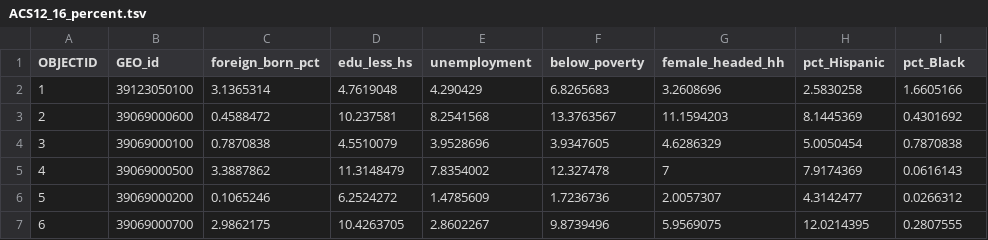
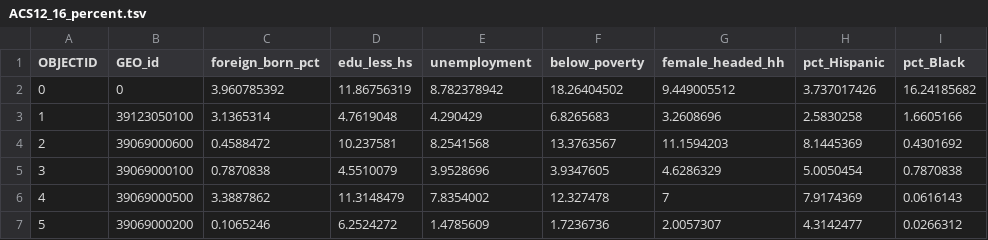
Before and after one commit to luyuliu/data, a TSV file: data/ACS12_16_percent.tsv, drawn as a sheet; only a part is shown; the shorter side is filled out with more unchanged rows.

```diff
--- a/data/ACS12_16_percent.tsv
+++ b/data/ACS12_16_percent.tsv
@@ -1,2 +1,3 @@
 OBJECTID	GEO_id	foreign_born_pct	edu_less_hs	unemployment	below_poverty	female_headed_hh	pct_Hispanic	pct_Black
+0	0	3.960785392	11.86756319	8.782378942	18.26404502	9.449005512	3.737017426	16.24185682
 1	39123050100	3.1365314	4.7619048	4.290429	6.8265683	3.2608696	2.5830258	1.6605166
```
Also changed, not shown: 1 other file.
